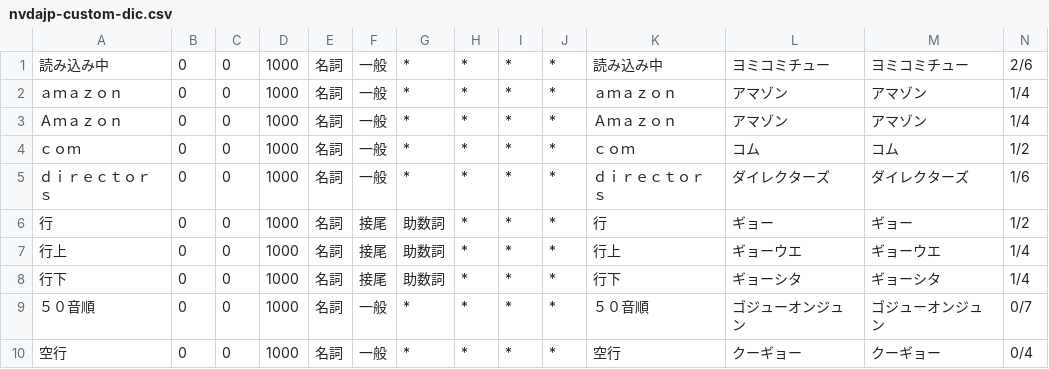
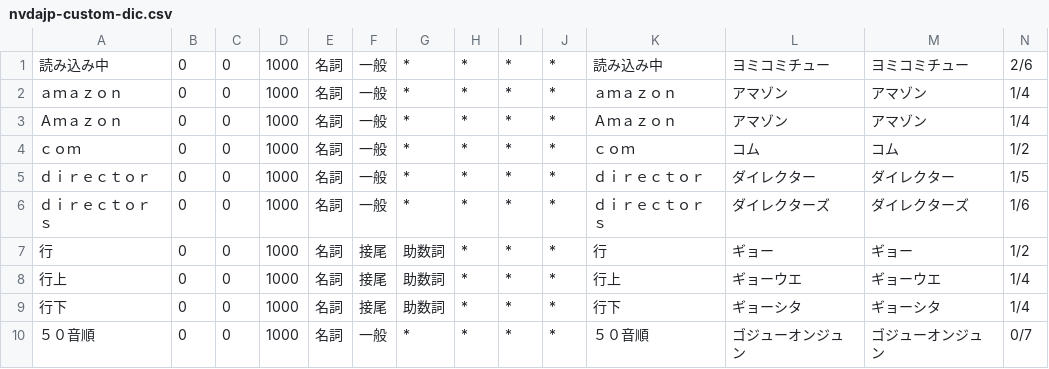
Before and after one commit to nishimotz/libkuraji-jtalk-dic, a CSV file: src/nvdajp-jtalk-dic/naist-jdic-source/nvdajp-custom-dic.csv, drawn as a sheet; only a part is shown; the shorter side is filled out with more unchanged rows; rows hold the shown columns only; the diff names each change by its address in the sheet, - before the commit and + after, or states it on an @@ line.

Commit message:
fix(eng-dic): director 単数形の読みも修正
- custom_dic_maker.py に director の個別オーバーライドを追加
- eng_dic_maker.py の EXCLUDED_WORDS に director を追加
- jtalk_reading_harness.json に director のテストケースを追加

```diff
--- a/src/nvdajp-jtalk-dic/naist-jdic-source/nvdajp-custom-dic.csv
+++ b/src/nvdajp-jtalk-dic/naist-jdic-source/nvdajp-custom-dic.csv
+row 5: ｄｉｒｅｃｔｏｒ | 0 | 0 | 1000 | 名詞 | 一般 | * | * | * | * | ｄｉｒｅｃｔｏｒ | ダイレクター | ダイレクター | 1/5
```
Also changed, not shown: 3 other files.
